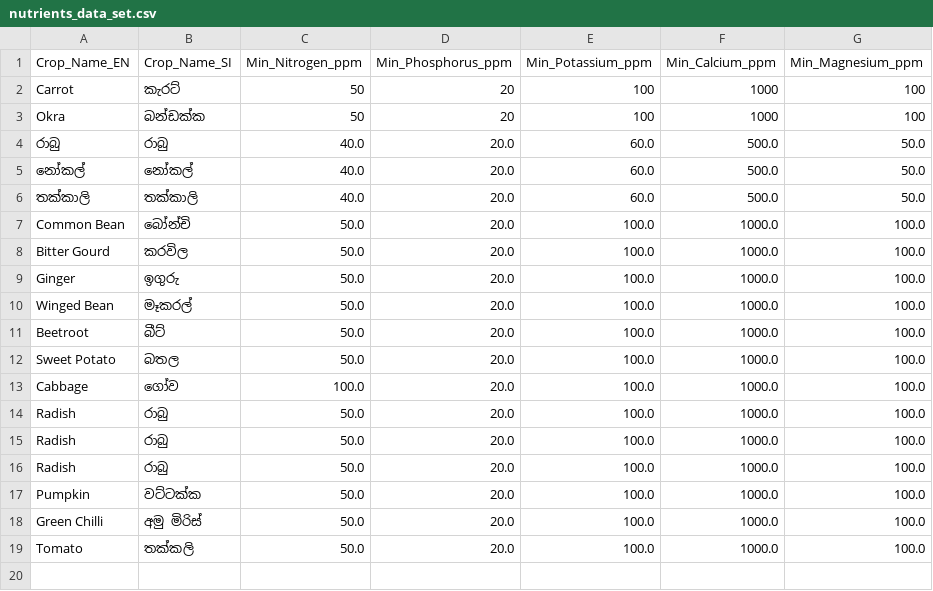
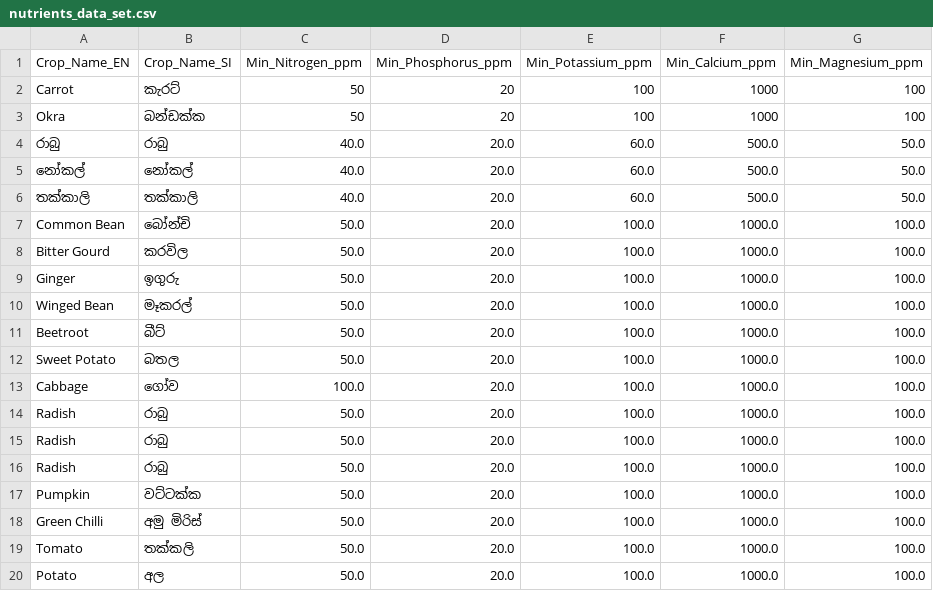
Before and after one commit to LAHIRUKBI/Agri-backend, a CSV file: model/data/nutrients_data_set.csv, drawn as a sheet; the diff names each change by its address in the sheet, - before the commit and + after, or states it on an @@ line.

```diff
--- a/model/data/nutrients_data_set.csv
+++ b/model/data/nutrients_data_set.csv
+row 20: Potato | අල | 50.0 | 20.0 | 100.0 | 1000.0 | 100.0
```
Also changed, not shown: model/data/cultivation_steps_training.csv, model/data/district_suitability.csv, 7 other files.
